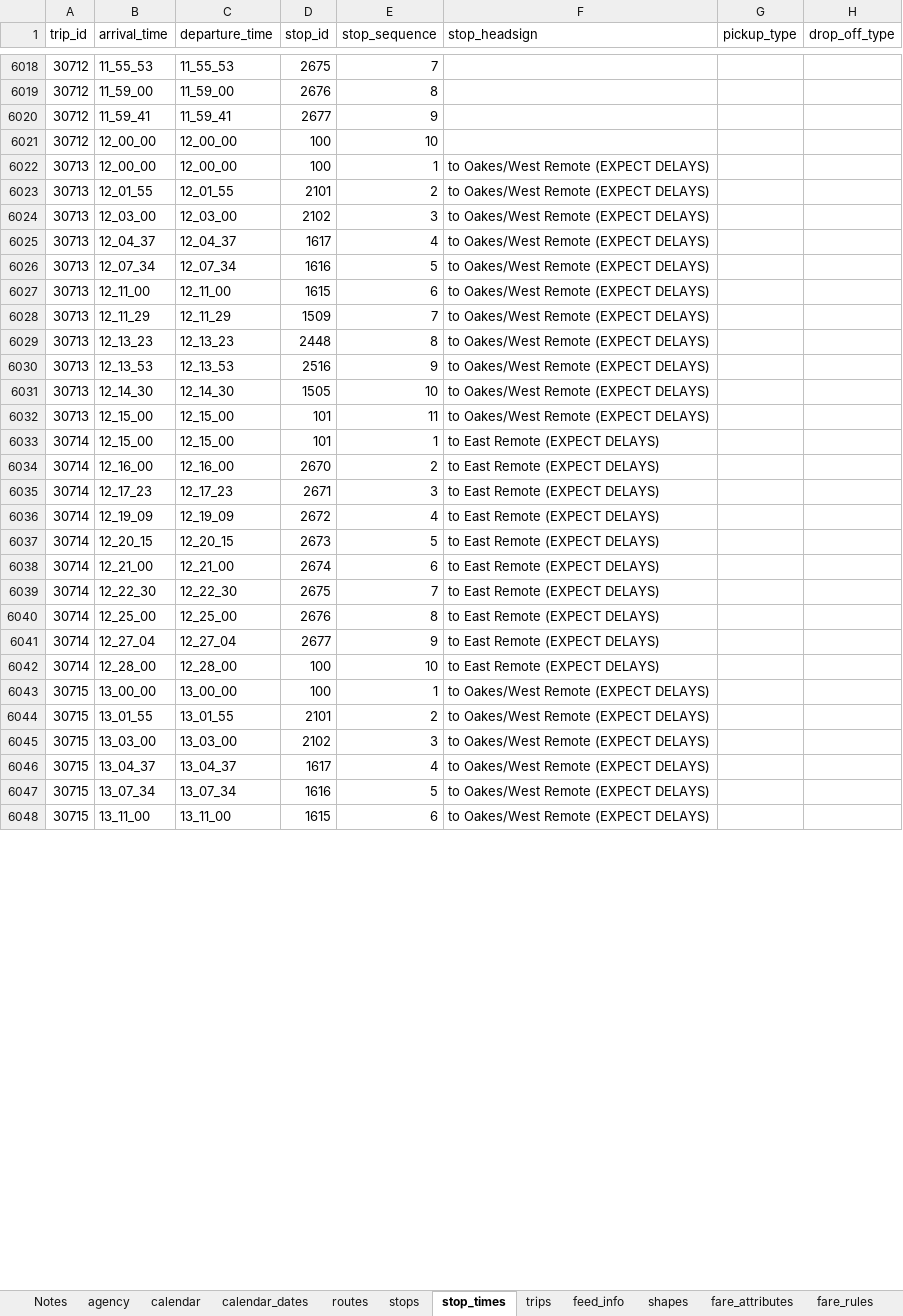
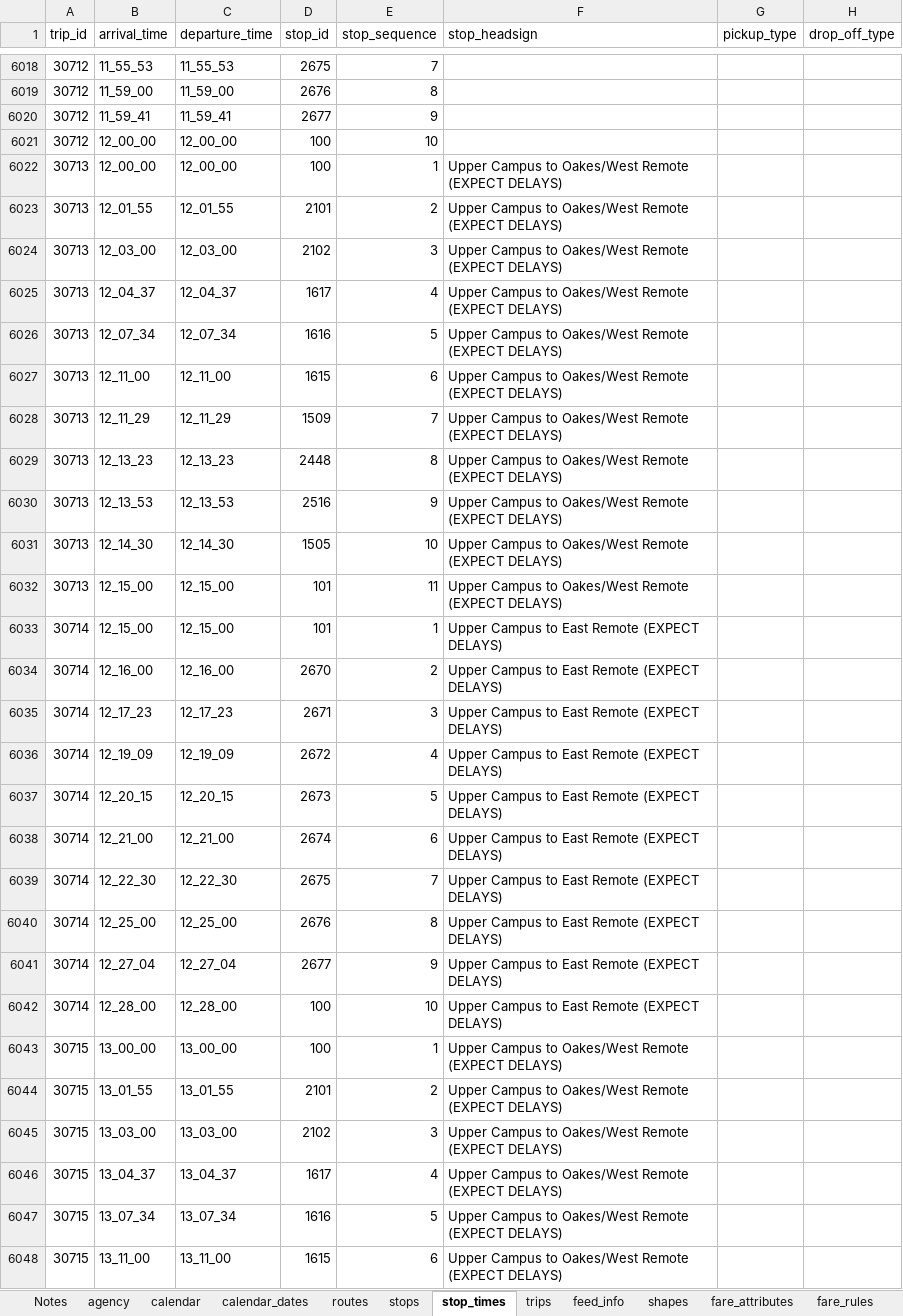
Before and after one commit to PinpointAVL/TAPS-GTFS, an Excel workbook: 2022-09-22/ImportExport.xlsm, sheet stop_times, drawn as a sheet; only a part is shown, gaps mark what is left out; values as stored, in another font and other column widths than the file's, no borders; the diff covers the shown part only; the diff names each change by its address in the sheet, - before the commit and + after, or states it on an @@ line.

```diff
--- a/2022-09-22/ImportExport.xlsm (sheet stop_times)
+++ b/2022-09-22/ImportExport.xlsm (sheet stop_times)
-F6022:F6032 (stop_headsign): to Oakes/West Remote (EXPECT DELAYS)
+F6022:F6032 (stop_headsign): Upper Campus to Oakes/West Remote (EXPECT DELAYS)
-F6033:F6042 (stop_headsign): to East Remote (EXPECT DELAYS)
+F6033:F6042 (stop_headsign): Upper Campus to East Remote (EXPECT DELAYS)
-F6043:F6048 (stop_headsign): to Oakes/West Remote (EXPECT DELAYS)
+F6043:F6048 (stop_headsign): Upper Campus to Oakes/West Remote (EXPECT DELAYS)
```
Also changed, not shown: 1477 edited cells elsewhere in this sheet, sheet trips, charts or pictures, 3 other files.
